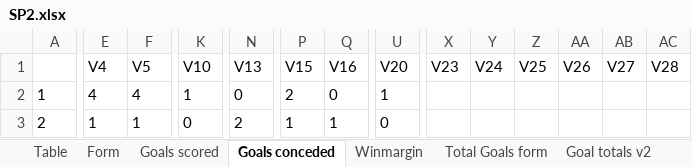
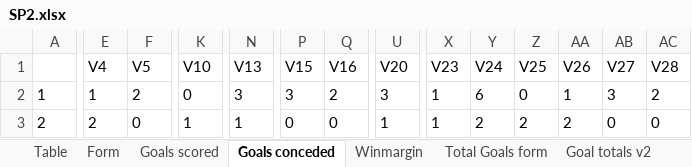
Before and after one commit to gitboyzorro5/Rsoccer, an Excel workbook: Divisions/SP2.xlsx, sheet Goals conceded, drawn as a sheet; only a part is shown, gaps mark what is left out; values as stored, in another font and other column widths than the file's, no borders; the diff covers the shown part only; the diff names each change by its address in the sheet, - before the commit and + after, or states it on an @@ line.

```diff
--- a/Divisions/SP2.xlsx (sheet Goals conceded)
+++ b/Divisions/SP2.xlsx (sheet Goals conceded)
-E2 (V4): 4
+E2 (V4): 1
-F2 (V5): 4
+F2 (V5): 2
-K2 (V10): 1
+K2 (V10): 0
-N2 (V13): 0
+N2 (V13): 3
-P2 (V15): 2
+P2 (V15): 3
-Q2 (V16): 0
+Q2 (V16): 2
-U2 (V20): 1
+U2 (V20): 3
-X2:X3 (V23): (empty)
+X2:X3 (V23): 1
-Y2 (V24): (empty)
+Y2 (V24): 6
-Z2 (V25): (empty)
+Z2 (V25): 0
-AA2 (V26): (empty)
+AA2 (V26): 1
-AB2 (V27): (empty)
+AB2 (V27): 3
-AC2 (V28): (empty)
+AC2 (V28): 2
-E3 (V4): 1
+E3 (V4): 2
-F3 (V5): 1
+F3 (V5): 0
-K3 (V10): 0
+K3 (V10): 1
-N3 (V13): 2
+N3 (V13): 1
-P3 (V15): 1
+P3 (V15): 0
-Q3 (V16): 1
+Q3 (V16): 0
-U3 (V20): 0
+U3 (V20): 1
-Y3 (V24): (empty)
+Y3 (V24): 2
-Z3 (V25): (empty)
+Z3 (V25): 2
-AA3 (V26): (empty)
+AA3 (V26): 2
-AB3 (V27): (empty)
+AB3 (V27): 0
-AC3 (V28): (empty)
+AC3 (V28): 0
```
Also changed, not shown: 844 edited cells elsewhere in this sheet, sheet Winmargin, sheet Goals scored, sheet Total Goals form, sheet Form, sheet Shots Analysis, sheet Table, 4 more sheets, other sheet tabs, Divisions/I1.xlsx, Divisions/I2.xlsx, 47 other files.
